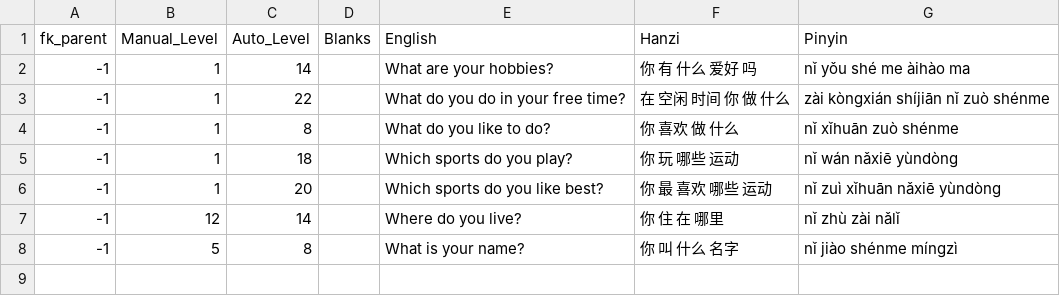
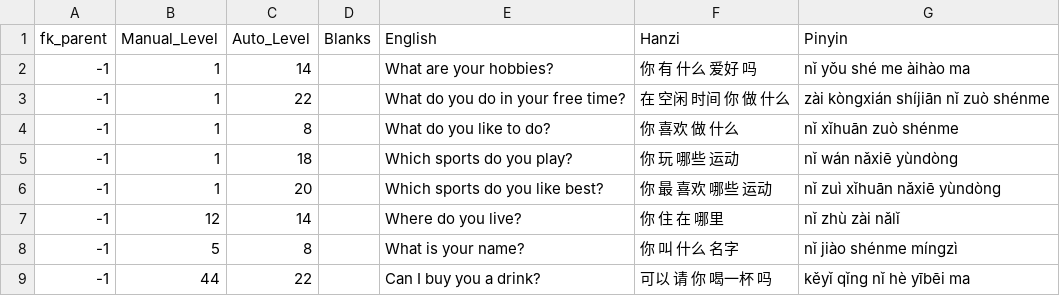
Before and after one commit to JasonFaas/mandarin-translations-sql-creation, a CSV file: data_raw/output/0300_intro_questions.csv, drawn as a sheet; the diff names each change by its address in the sheet, - before the commit and + after, or states it on an @@ line.

```diff
--- a/data_raw/output/0300_intro_questions.csv
+++ b/data_raw/output/0300_intro_questions.csv
+row 9: -1 | 44 | 22 |  | Can I buy you a drink? | 可以 请 你 喝一杯 吗 | kěyǐ qǐng nǐ hè yībēi ma
```
Also changed, not shown: data_raw/output/0000_translations.csv, data_raw/output/0029_grammar_a2_prepositions.csv, 1 other file.
